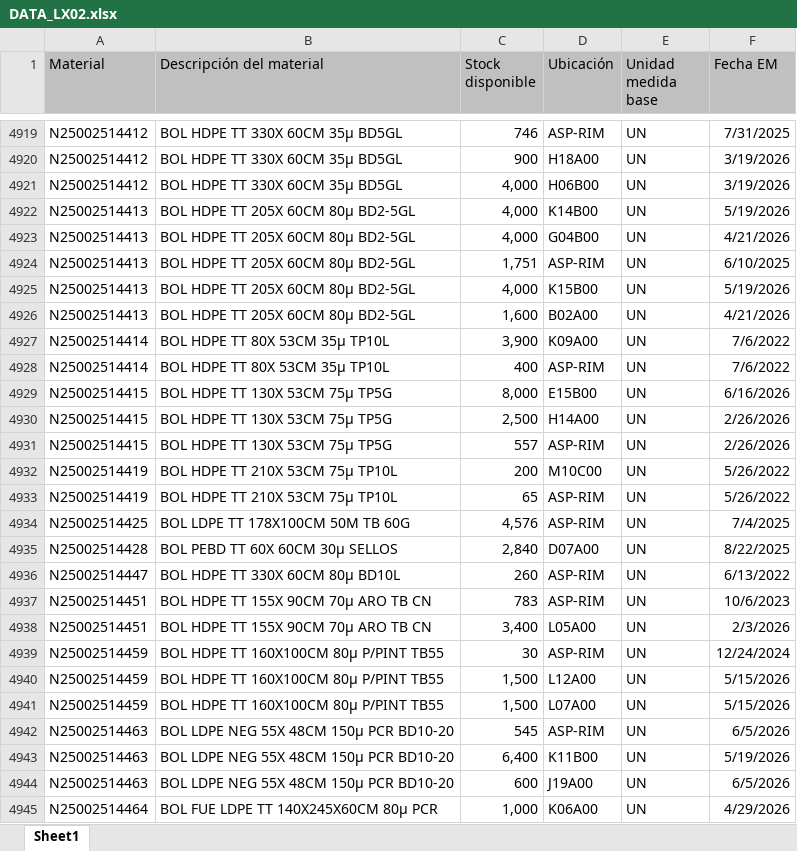
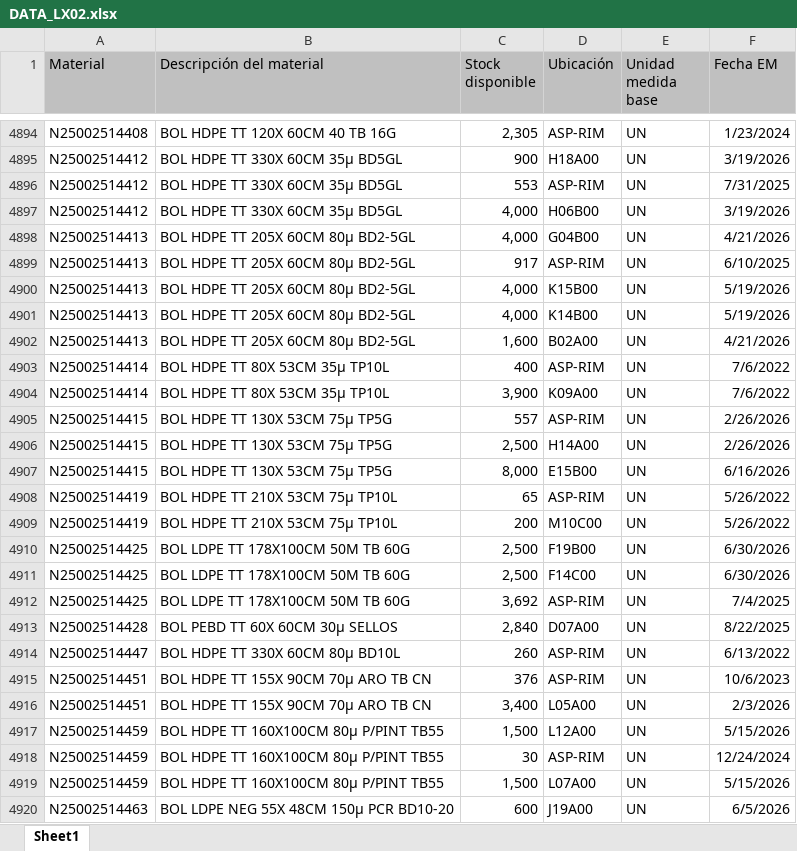
Before and after one commit to manmetrh/Consulta-saldos, an Excel workbook: DATA_LX02.xlsx, sheet Sheet1, drawn as a sheet; only a part is shown, gaps mark what is left out; the shorter side is filled out with more unchanged rows; values as stored, in another font and other column widths than the file's, no borders; removed rows and columns are numbered as before the commit, all else as after; the diff covers the shown part only; the diff names each change by its address in the sheet, - before the commit and + after, or states it on an @@ line.

```diff
--- a/DATA_LX02.xlsx (sheet Sheet1)
+++ b/DATA_LX02.xlsx (sheet Sheet1)
-A4894 (Material): N25002514412
+A4894 (Material): N25002514408
-B4894 (Descripción del material): BOL HDPE TT 330X 60CM 35μ BD5GL
+B4894 (Descripción del material): BOL HDPE TT 120X 60CM 40 TB 16G
-C4894 (Stock disponible): 746
+C4894 (Stock disponible): 2,305
-F4894 (Fecha EM): 7/31/2025
+F4894 (Fecha EM): 1/23/2024
+row 4896: N25002514412 | BOL HDPE TT 330X 60CM 35μ BD5GL | 553 | ASP-RIM | UN | 7/31/2025
-C4899 (Stock disponible): 1,751
+C4899 (Stock disponible): 917
@@ row 4922 moved to row 4901: N25002514413 @@
@@ row 4927 moved to row 4904: N25002514414 @@
@@ row 4930 moved to row 4906: N25002514415 @@
@@ row 4929 moved to row 4907: N25002514415 @@
@@ row 4932 moved to row 4909: N25002514419 @@
+row 4910: N25002514425 | BOL LDPE TT 178X100CM 50M TB 60G | 2,500 | F19B00 | UN | 6/30/2026
+row 4911: N25002514425 | BOL LDPE TT 178X100CM 50M TB 60G | 2,500 | F14C00 | UN | 6/30/2026
-C4912 (Stock disponible): 4,576
+C4912 (Stock disponible): 3,692
-C4915 (Stock disponible): 783
+C4915 (Stock disponible): 376
@@ row 4939 moved to row 4918: N25002514459 @@
-row 4942: N25002514463 | BOL LDPE NEG 55X 48CM 150μ PCR BD10-20 | 545 | ASP-RIM | UN | 6/5/2026
@@ row 4943 moved to row 4921: N25002514463 @@
```
Also changed, not shown: 57 added rows, 86 removed rows, 891 moved rows and 193 edited cells elsewhere in this sheet, 1 other file.
